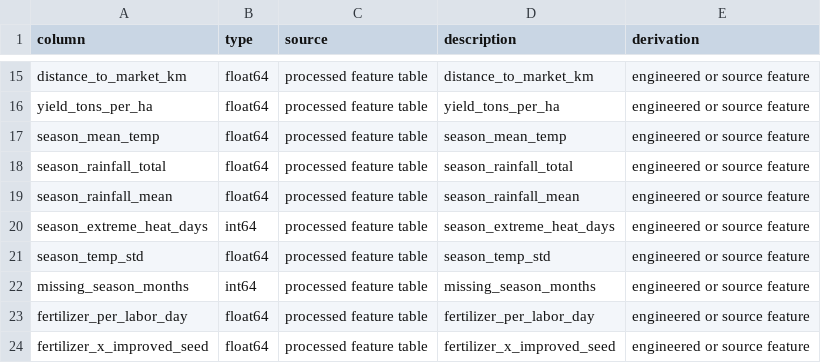
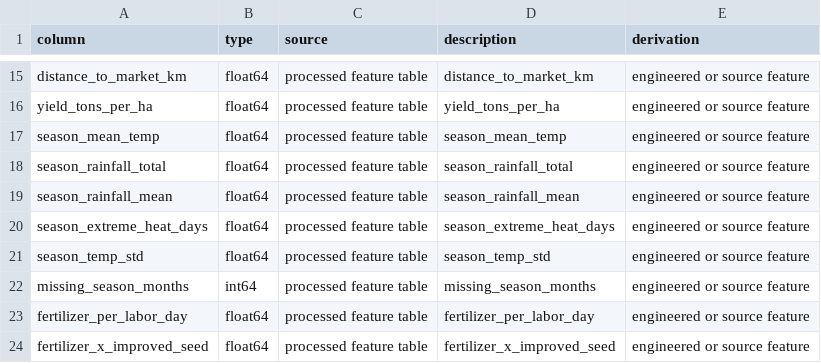
Before and after one commit to ethioel/team-11, a CSV file: data/processed/data_dictionary_master.csv, drawn as a sheet; only a part is shown, gaps mark what is left out.

Commit message:
Change season_extreme_heat_days type to float64
Updated the data dictionary for `season_extreme_heat_days` from `int64` to `float64` to support fractional extreme heat day counts, aligning with other engineered feature types.

```diff
--- a/data/processed/data_dictionary_master.csv
+++ b/data/processed/data_dictionary_master.csv
@@ -19,3 +19,3 @@ season_rainfall_total,float64,processed feature table,season_rainfall_total,engi
 season_rainfall_mean,float64,processed feature table,season_rainfall_mean,engineered or source feature
-season_extreme_heat_days,int64,processed feature table,season_extreme_heat_days,engineered or source feature
+season_extreme_heat_days,float64,processed feature table,season_extreme_heat_days,engineered or source feature
 season_temp_std,float64,processed feature table,season_temp_std,engineered or source feature
```
